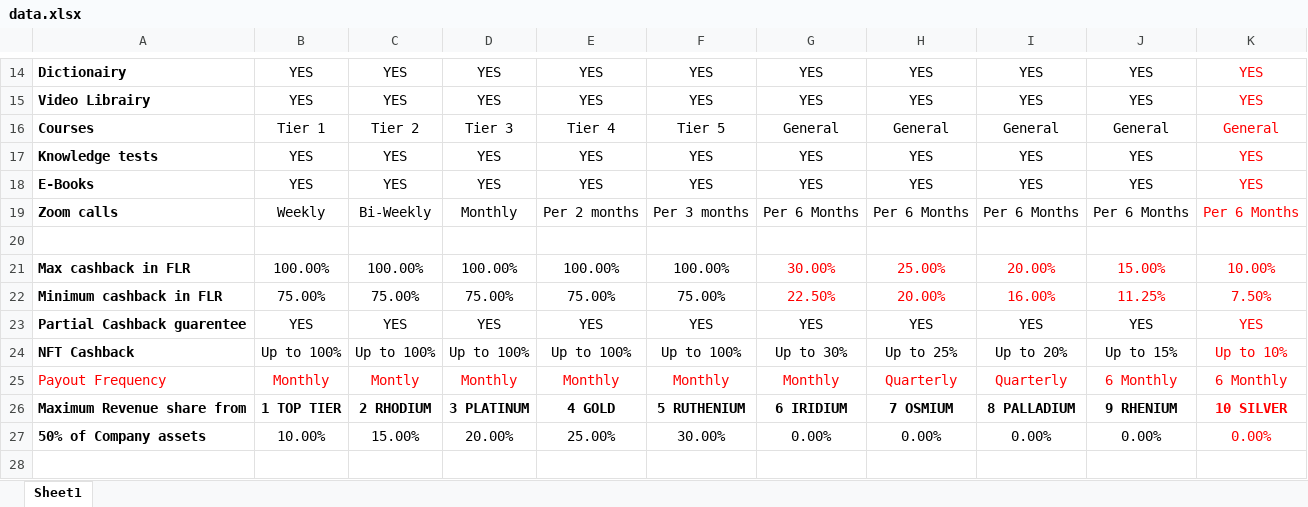
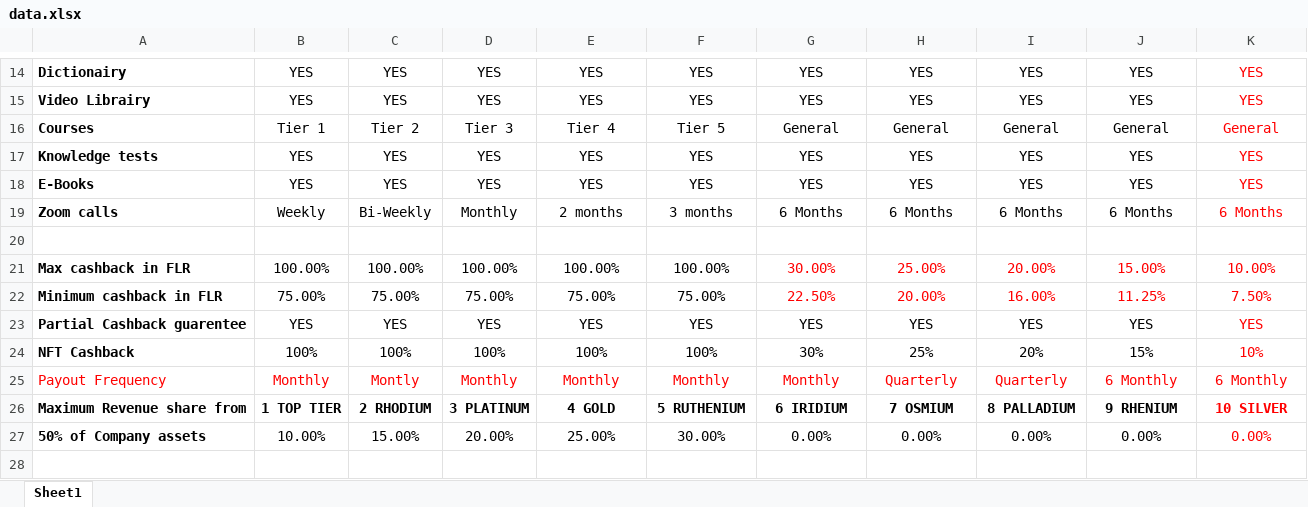
Before and after one commit to DDev16/Reown-appkit-EVM, an Excel workbook: data/data.xlsx, sheet Sheet1, drawn as a sheet; only a part is shown, gaps mark what is left out; values as stored, in another font and other column widths than the file's, no borders; the diff names each change by its address in the sheet, - before the commit and + after, or states it on an @@ line.

```diff
--- a/data/data.xlsx (sheet Sheet1)
+++ b/data/data.xlsx (sheet Sheet1)
-E19: Per 2 months
+E19: 2 months
-F19: Per 3 months
+F19: 3 months
-G19: Per 6 Months
+G19: 6 Months
-H19: Per 6 Months
+H19: 6 Months
-I19: Per 6 Months
+I19: 6 Months
-J19: Per 6 Months
+J19: 6 Months
-K19: Per 6 Months
+K19: 6 Months
-B24: Up to 100%
+B24: 100%
-C24: Up to 100%
+C24: 100%
-D24: Up to 100%
+D24: 100%
-E24: Up to 100%
+E24: 100%
-F24: Up to 100%
+F24: 100%
-G24: Up to 30%
+G24: 30%
-H24: Up to 25%
+H24: 25%
-I24: Up to 20%
+I24: 20%
-J24: Up to 15%
+J24: 15%
-K24: Up to 10%
+K24: 10%
```
Also changed, not shown: 2 other files.
